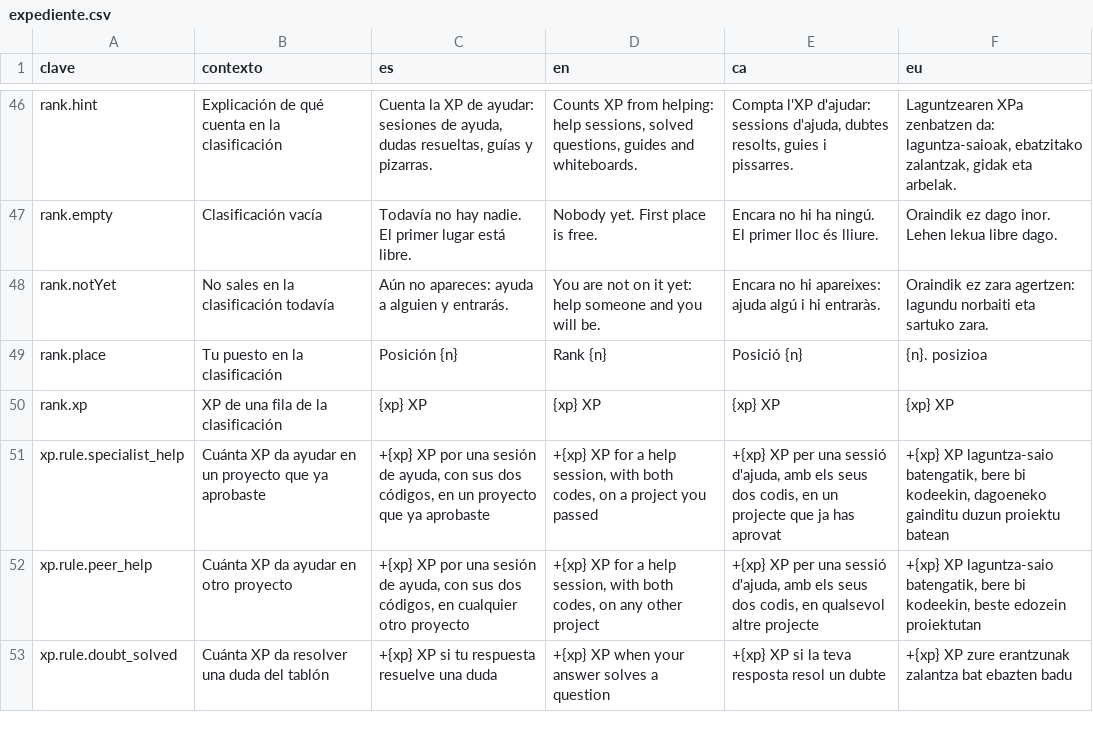
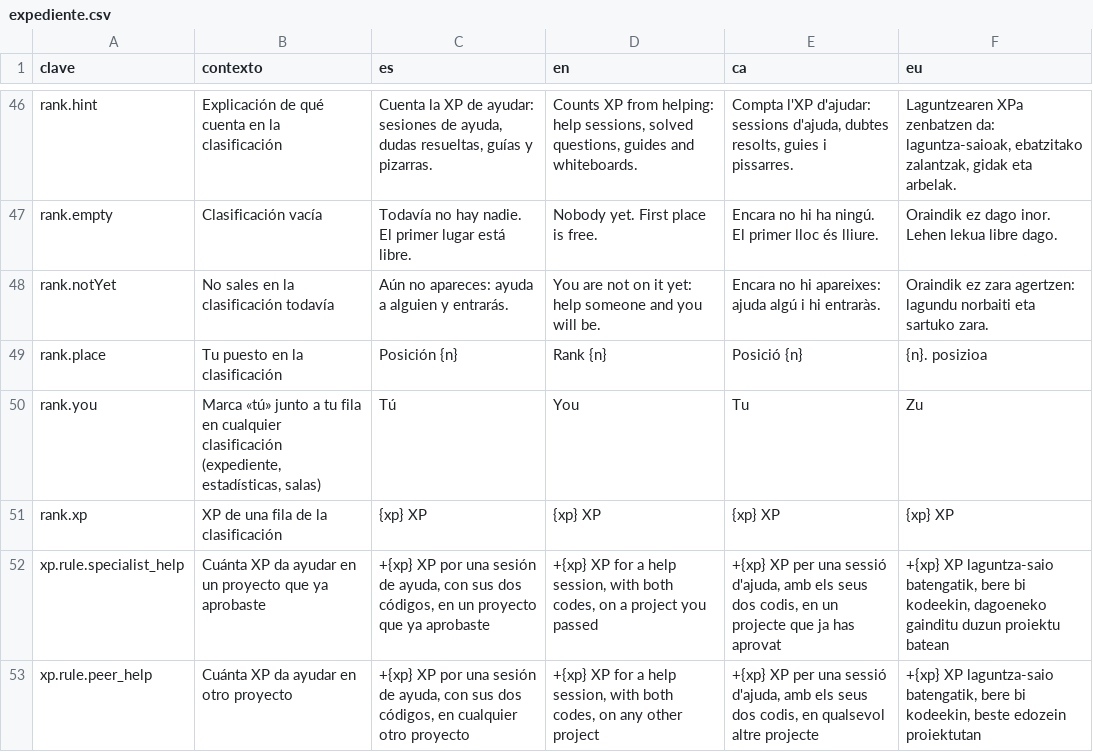
Before and after one commit to ALRO-GM/sanatorio-42, a CSV file: apps/web/src/shared/i18n/textos/expediente.csv, drawn as a sheet; only a part is shown, gaps mark what is left out; the shorter side is filled out with more unchanged rows; the diff names each change by its address in the sheet, - before the commit and + after, or states it on an @@ line.

```diff
--- a/apps/web/src/shared/i18n/textos/expediente.csv
+++ b/apps/web/src/shared/i18n/textos/expediente.csv
+row 50: rank.you | Marca «tú» junto a tu fila en cualquier clasificación (expediente, estadísticas, salas) | Tú | You | Tu | Zu
```
Also changed, not shown: apps/web/src/shared/i18n/textos/estadisticas.csv, apps/web/src/shared/i18n/textos/juego/juego.csv, 7 other files.
